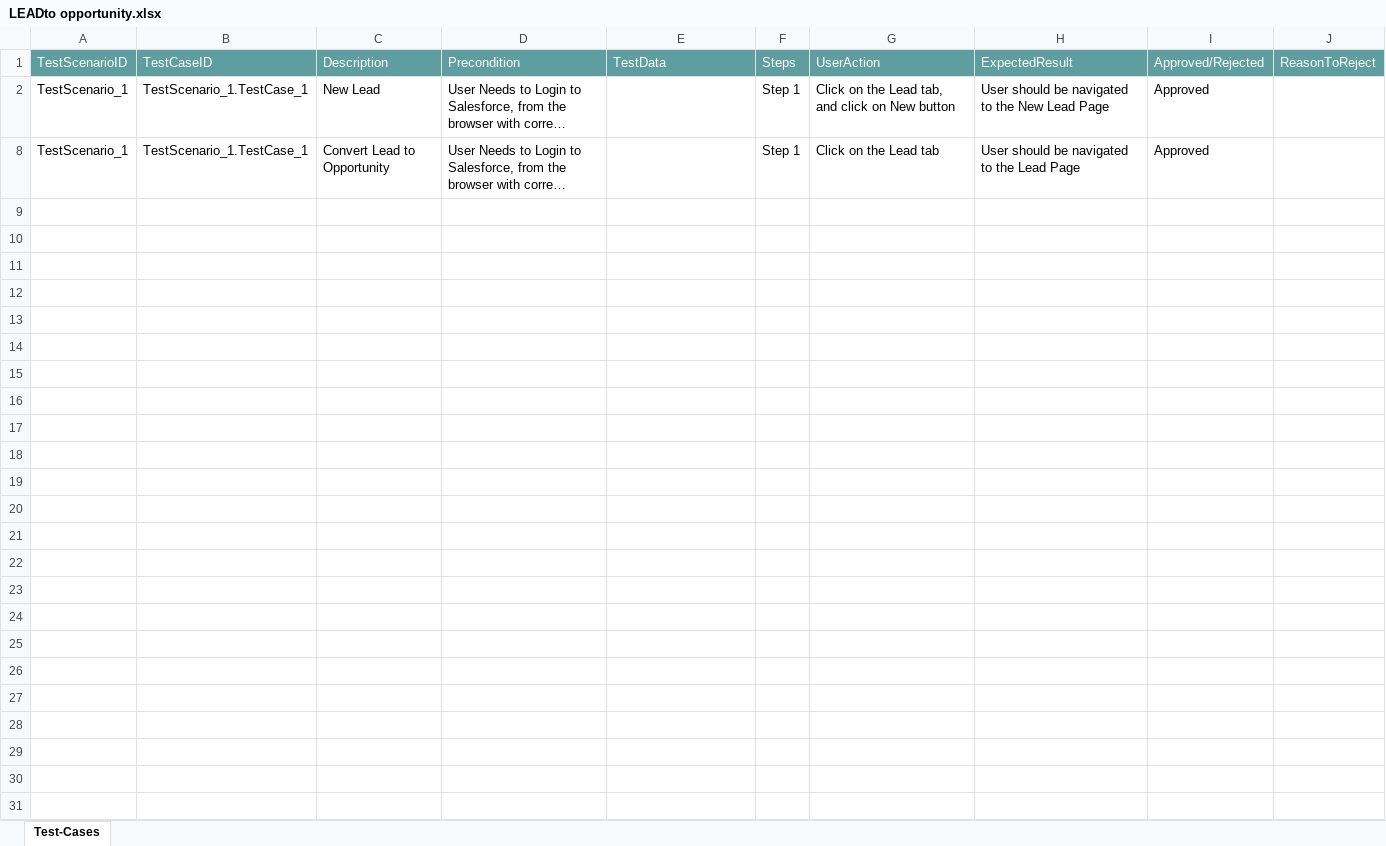
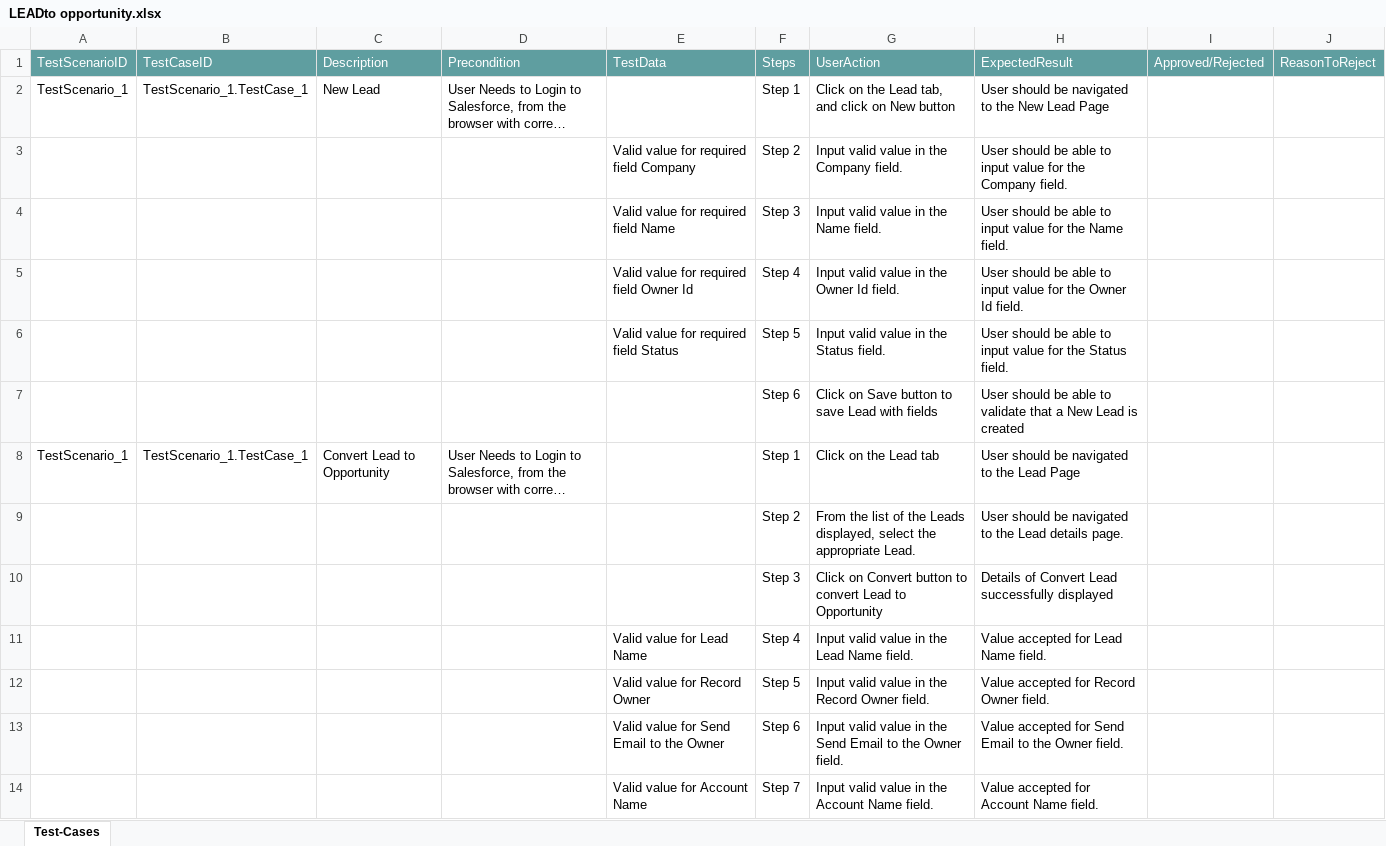
Before and after one commit to ShaikMohamedIrfan/SNAPTEST1, an Excel workbook: LEADto opportunity.xlsx, sheet Test-Cases, drawn as a sheet; only a part is shown; long unchanged cells end in …; values as stored, in another font and other column widths than the file's, no borders; table styles not drawn; the diff covers the shown part only; the diff names each change by its address in the sheet, - before the commit and + after, or states it on an @@ line.

Commit message:
Initial Commit for Verification of Test cases

```diff
--- a/LEADto opportunity.xlsx (sheet Test-Cases)
+++ b/LEADto opportunity.xlsx (sheet Test-Cases)
-I2: Approved
+I2: (empty)
@@ row 3 unhidden:  |  |  |  | Valid value for required field Company | Step 2 | Input valid value in the Company field. | User should be able to input value for the Company field. @@
@@ row 4 unhidden:  |  |  |  | Valid value for required field Name | Step 3 | Input valid value in the Name field. | User should be able to input value for the Name field. @@
@@ row 5 unhidden:  |  |  |  | Valid value for required field Owner Id | Step 4 | Input valid value in the Owner Id field. | User should be able to input value for the Owner Id field. @@
@@ row 6 unhidden:  |  |  |  | Valid value for required field Status | Step 5 | Input valid value in the Status field. | User should be able to input value for the Status field. @@
@@ row 7 unhidden:  |  |  |  |  | Step 6 | Click on Save button to save Lead with fields | User should be able to validate that a New Lead is created @@
-I8: Approved
+I8: (empty)
@@ row 9 unhidden:  |  |  |  |  | Step 2 | From the list of the Leads displayed, select the appropriate Lead. | User should be navigated to the Lead details page. @@
@@ row 10 unhidden:  |  |  |  |  | Step 3 | Click on Convert button to convert Lead to Opportunity | Details of Convert Lead successfully displayed @@
@@ row 11 unhidden:  |  |  |  | Valid value for Lead Name | Step 4 | Input valid value in the Lead Name field. | Value accepted for Lead Name field. @@
@@ row 12 unhidden:  |  |  |  | Valid value for Record Owner | Step 5 | Input valid value in the Record Owner field. | Value accepted for Record Owner field. @@
@@ row 13 unhidden:  |  |  |  | Valid value for Send Email to the Owner | Step 6 | Input valid value in the Send Email to the Owner field. | Value accepted for Send Email to the Owner field. @@
@@ row 14 unhidden:  |  |  |  | Valid value for Account Name | Step 7 | Input valid value in the Account Name field. | Value accepted for Account Name field. @@
```
Also changed, not shown: 12 hidden or unhidden rows elsewhere in this sheet.
